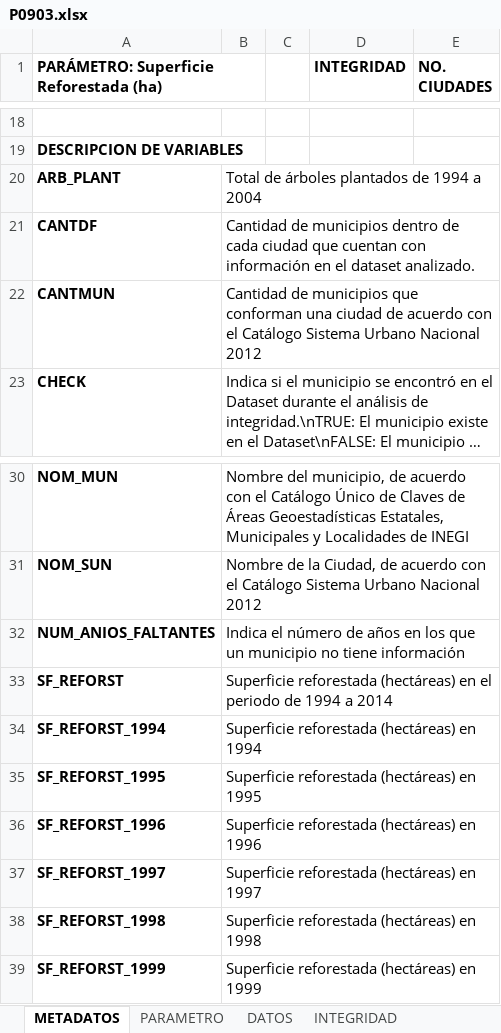
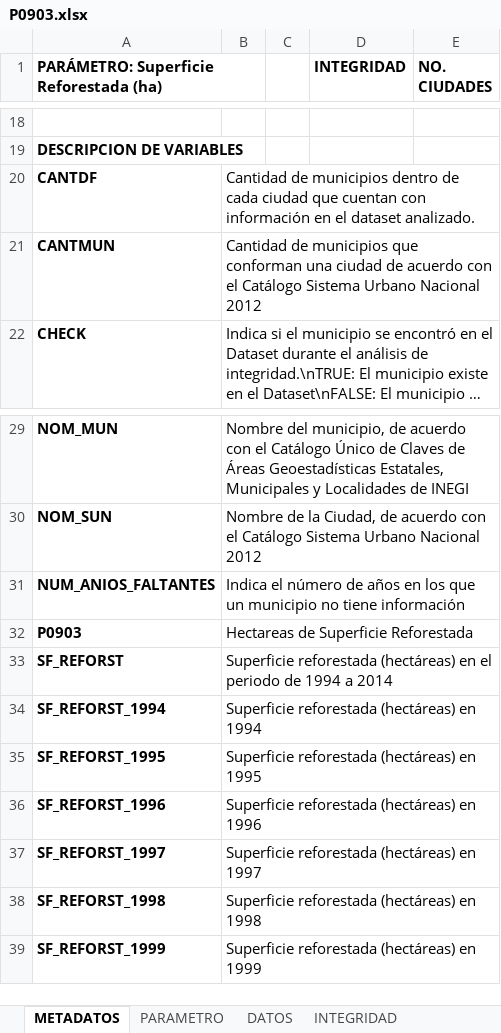
Before and after one commit to INECC-PCCS/01_Dmine, an Excel workbook: 09_BienesAmbientalesYServiciosPublicos/P0903/P0903.xlsx, sheet METADATOS, drawn as a sheet; only a part is shown, gaps mark what is left out; long unchanged cells end in …; values as stored, in another font and other column widths than the file's, no borders; charts and pictures not drawn; removed rows and columns are numbered as before the commit, all else as after; the diff names each change by its address in the sheet, - before the commit and + after, or states it on an @@ line.

Commit message:
Iniciado: Documentador de parametros, proxys
Se inició la elaboración de 2 scripts:
1. Script para documentar parámetros: Crea copias de los datos principales a una base de datos centralizada
2. Script para crear proxyes: Creará proxys de información para todos los parámetros identificados.

```diff
--- a/09_BienesAmbientalesYServiciosPublicos/P0903/P0903.xlsx (sheet METADATOS)
+++ b/09_BienesAmbientalesYServiciosPublicos/P0903/P0903.xlsx (sheet METADATOS)
-row 20: ARB_PLANT | Total de árboles plantados de 1994 a 2004
+row 32: P0903 | Hectareas de Superficie Reforestada
```
Also changed, not shown: sheet PARAMETRO, charts or pictures, 09_BienesAmbientalesYServiciosPublicos/P0901/P0901.xlsx, 09_BienesAmbientalesYServiciosPublicos/P0902/P0902.xlsx, 16 other files.
